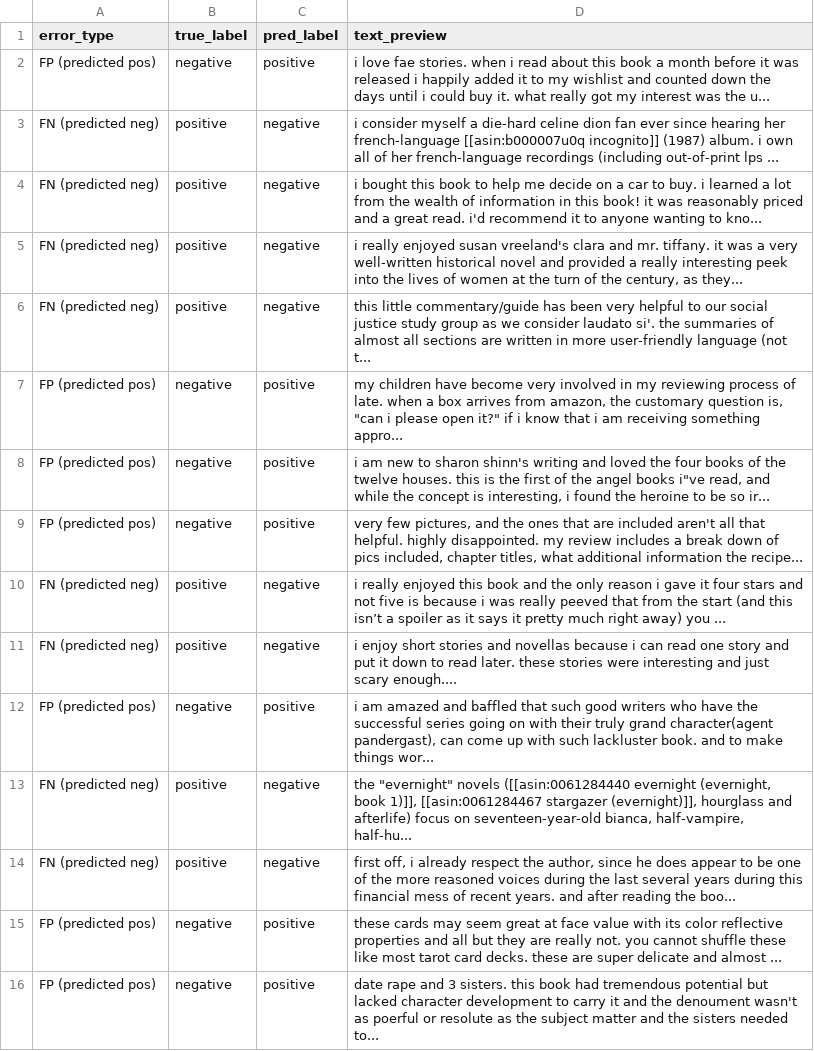
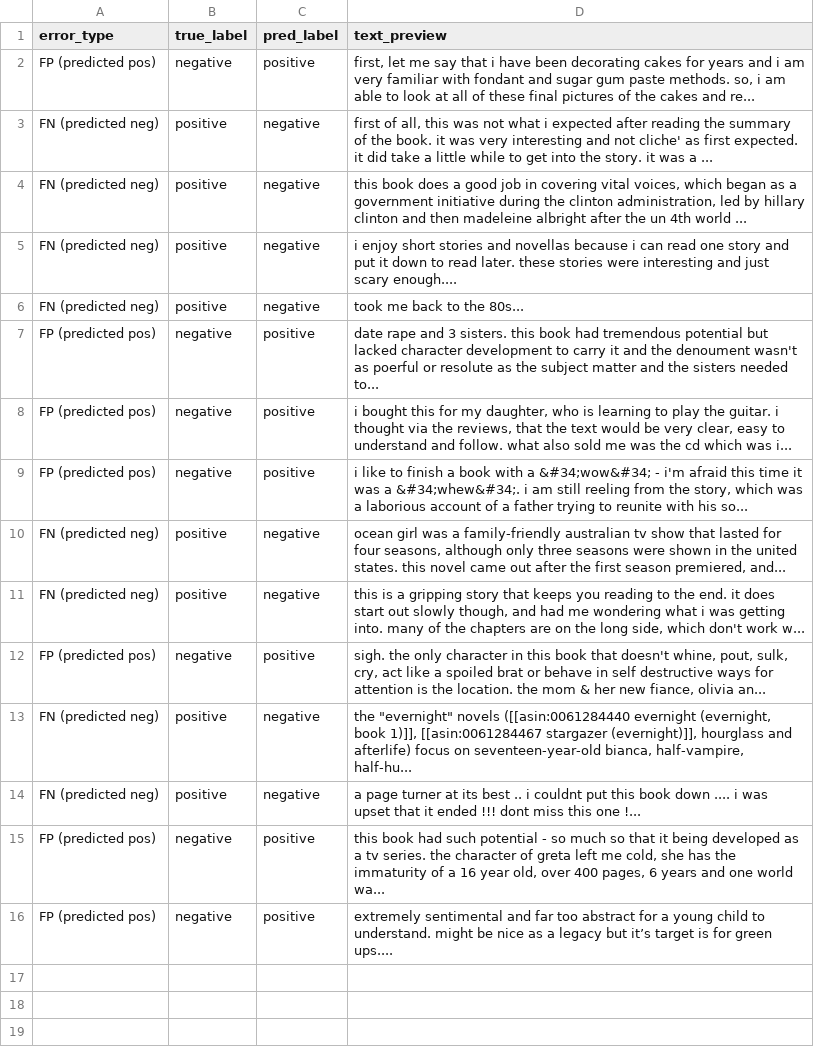
Before and after one commit to merinnnn/cross-category-sentiment-robustness, a CSV file: results/error_analysis_logreg.csv, drawn as a sheet; removed rows and columns are numbered as before the commit, all else as after; the diff names each change by its address in the sheet, - before the commit and + after, or states it on an @@ line.

```diff
--- a/results/error_analysis_logreg.csv
+++ b/results/error_analysis_logreg.csv
-D2 (text_preview): i love fae stories. when i read about this book a month before it was released i happily added it to my wishlist and counted down the days until i could buy it. what really got my interest was the u...
+D2 (text_preview): first, let me say that i have been decorating cakes for years and i am very familiar with fondant and sugar gum paste methods. so, i am able to look at all of these final pictures of the cakes and re...
-row 3: FN (predicted neg) | positive | negative | i consider myself a die-hard celine dion fan ever since hearing her french-language [[asin:b000007u0q incognito]] (1987) album. i own all of her french-language recordings (including out-of-print lps ...
-D3 (text_preview): i bought this book to help me decide on a car to buy. i learned a lot from the wealth of information in this book! it was reasonably priced and a great read. i'd recommend it to anyone wanting to kno...
+D3 (text_preview): first of all, this was not what i expected after reading the summary of the book. it was very interesting and not cliche' as first expected. it did take a little while to get into the story. it was a ...
-row 5: FN (predicted neg) | positive | negative | i really enjoyed susan vreeland's clara and mr. tiffany. it was a very well-written historical novel and provided a really interesting peek into the lives of women at the turn of the century, as they...
-row 6: FN (predicted neg) | positive | negative | this little commentary/guide has been very helpful to our social justice study group as we consider laudato si'. the summaries of almost all sections are written in more user-friendly language (not t...
-row 7: FP (predicted pos) | negative | positive | my children have become very involved in my reviewing process of late. when a box arrives from amazon, the customary question is, "can i please open it?" if i know that i am receiving something appro...
-row 8: FP (predicted pos) | negative | positive | i am new to sharon shinn's writing and loved the four books of the twelve houses. this is the first of the angel books i"ve read, and while the concept is interesting, i found the heroine to be so ir...
-row 9: FP (predicted pos) | negative | positive | very few pictures, and the ones that are included aren't all that helpful. highly disappointed. my review includes a break down of pics included, chapter titles, what additional information the recipe...
-D4 (text_preview): i really enjoyed this book and the only reason i gave it four stars and not five is because i was really peeved that from the start (and this isn’t a spoiler as it says it pretty much right away) you ...
+D4 (text_preview): this book does a good job in covering vital voices, which began as a government initiative during the clinton administration, led by hillary clinton and then madeleine albright after the un 4th world ...
+row 6: FN (predicted neg) | positive | negative | took me back to the 80s...
-D7 (text_preview): i am amazed and baffled that such good writers who have the successful series going on with their truly grand character(agent pandergast), can come up with such lackluster book. and to make things wor...
+D7 (text_preview): date rape and 3 sisters. this book had tremendous potential but lacked character development to carry it and the denoument wasn't as poerful or resolute as the subject matter and the sisters needed to...
+row 8: FP (predicted pos) | negative | positive | i bought this for my daughter, who is learning to play the guitar. i thought via the reviews, that the text would be very clear, easy to understand and follow. what also sold me was the cd which was i...
+row 9: FP (predicted pos) | negative | positive | i like to finish a book with a &#34;wow&#34; - i'm afraid this time it was a &#34;whew&#34;. i am still reeling from the story, which was a laborious account of a father trying to reunite with his so...
+row 10: FN (predicted neg) | positive | negative | ocean girl was a family-friendly australian tv show that lasted for four seasons, although only three seasons were shown in the united states. this novel came out after the first season premiered, and...
+row 11: FN (predicted neg) | positive | negative | this is a gripping story that keeps you reading to the end. it does start out slowly though, and had me wondering what i was getting into. many of the chapters are on the long side, which don't work w...
+row 12: FP (predicted pos) | negative | positive | sigh. the only character in this book that doesn't whine, pout, sulk, cry, act like a spoiled brat or behave in self destructive ways for attention is the location. the mom & her new fiance, olivia an...
-D14 (text_preview): first off, i already respect the author, since he does appear to be one of the more reasoned voices during the last several years during this financial mess of recent years. and after reading the boo...
+D14 (text_preview): a page turner at its best .. i couldnt put this book down .... i was upset that it ended !!! dont miss this one !...
-D15 (text_preview): these cards may seem great at face value with its color reflective properties and all but they are really not. you cannot shuffle these like most tarot card decks. these are super delicate and almost ...
+D15 (text_preview): this book had such potential - so much so that it being developed as a tv series. the character of greta left me cold, she has the immaturity of a 16 year old, over 400 pages, 6 years and one world wa...
-D16 (text_preview): date rape and 3 sisters. this book had tremendous potential but lacked character development to carry it and the denoument wasn't as poerful or resolute as the subject matter and the sisters needed to...
+D16 (text_preview): extremely sentimental and far too abstract for a young child to understand. might be nice as a legacy but it’s target is for green ups....
```
Also changed, not shown: results/distilbert_transfer_matrix.csv, results/error_analysis_distilbert.csv, 38 other files.
